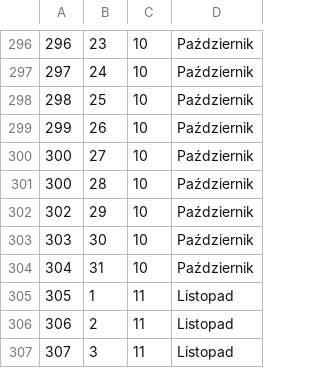
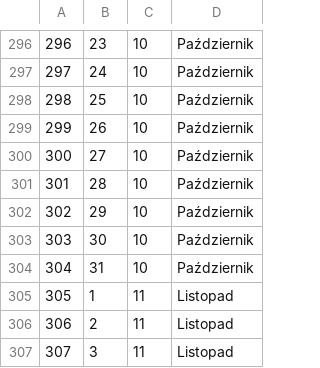
Before and after one commit to daniel-iwaniec/BD2, a CSV file: dane/miesiac.csv, drawn as a sheet; only a part is shown, gaps mark what is left out.

Commit message:
poprawka

```diff
--- a/dane/miesiac.csv
+++ b/dane/miesiac.csv
@@ -300,3 +300,3 @@
 300,27,10,Październik
-300,28,10,Październik
+301,28,10,Październik
 302,29,10,Październik
```
